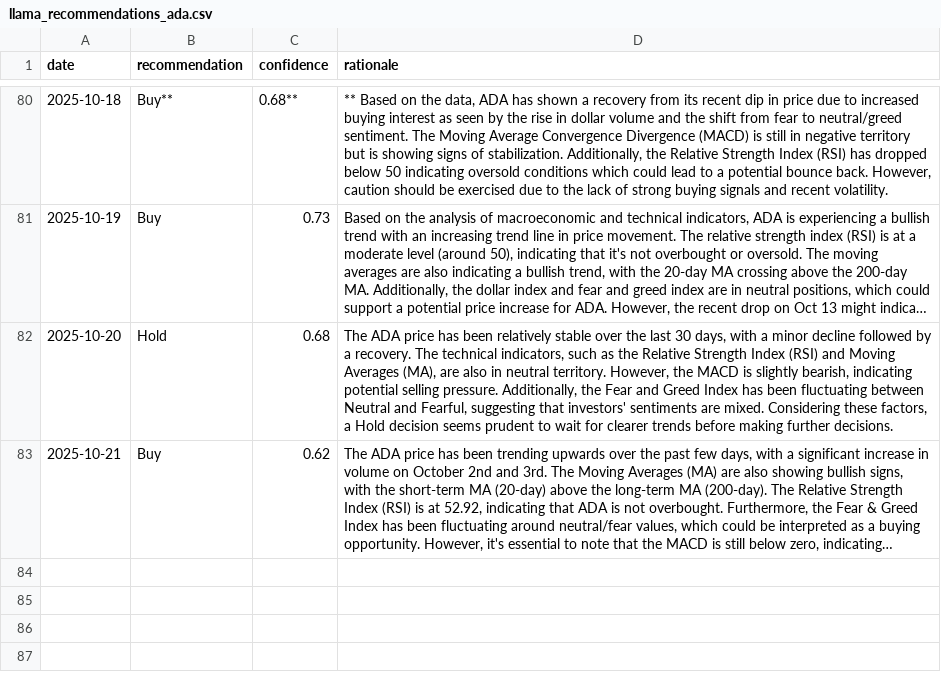
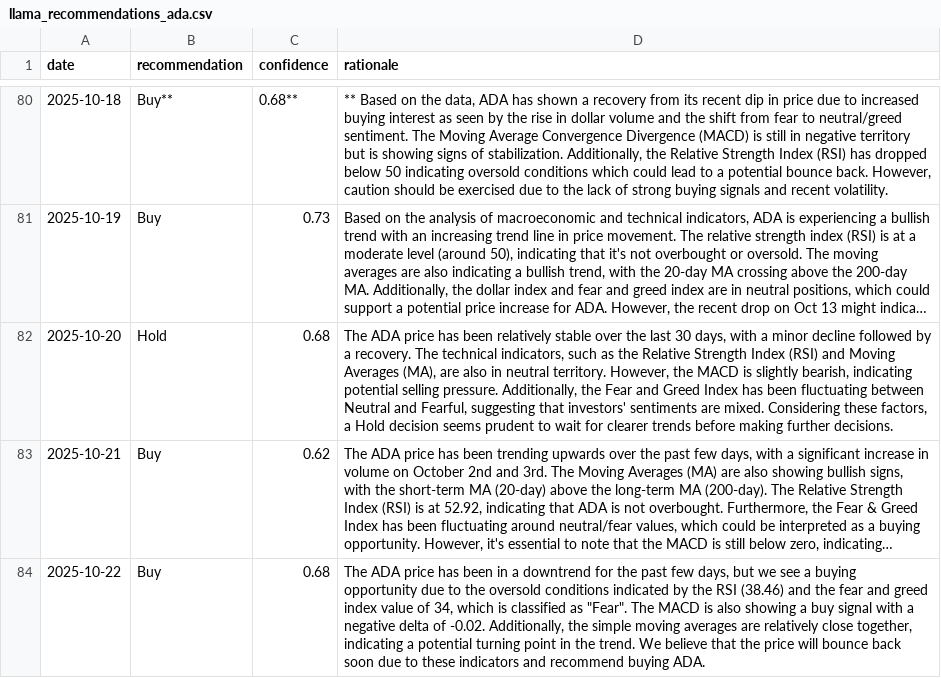
Before and after one commit to amrelsawalhi/DipSignal, a CSV file: data/llama_recommendations_ada.csv, drawn as a sheet; only a part is shown, gaps mark what is left out; long unchanged cells end in …; the diff names each change by its address in the sheet, - before the commit and + after, or states it on an @@ line.

```diff
--- a/data/llama_recommendations_ada.csv
+++ b/data/llama_recommendations_ada.csv
+row 84: 2025-10-22 | Buy | 0.68 | The ADA price has been in a downtrend for the past few days, but we see a buying opportunity due to the oversold conditions indicated by the RSI (38.46) and the fear and greed index value of 34, which is classified as "Fear". The MACD is also showing a buy signal with a negative delta of -0.02. Additionally, the simple moving averages are relatively close together, indicating a potential turning point in the trend. We believe that the price will bounce back soon due to these indicators and recommend buying ADA.
```
Also changed, not shown: data/btc_technical.csv, data/llama_recommendations_bnb.csv, 11 other files.
